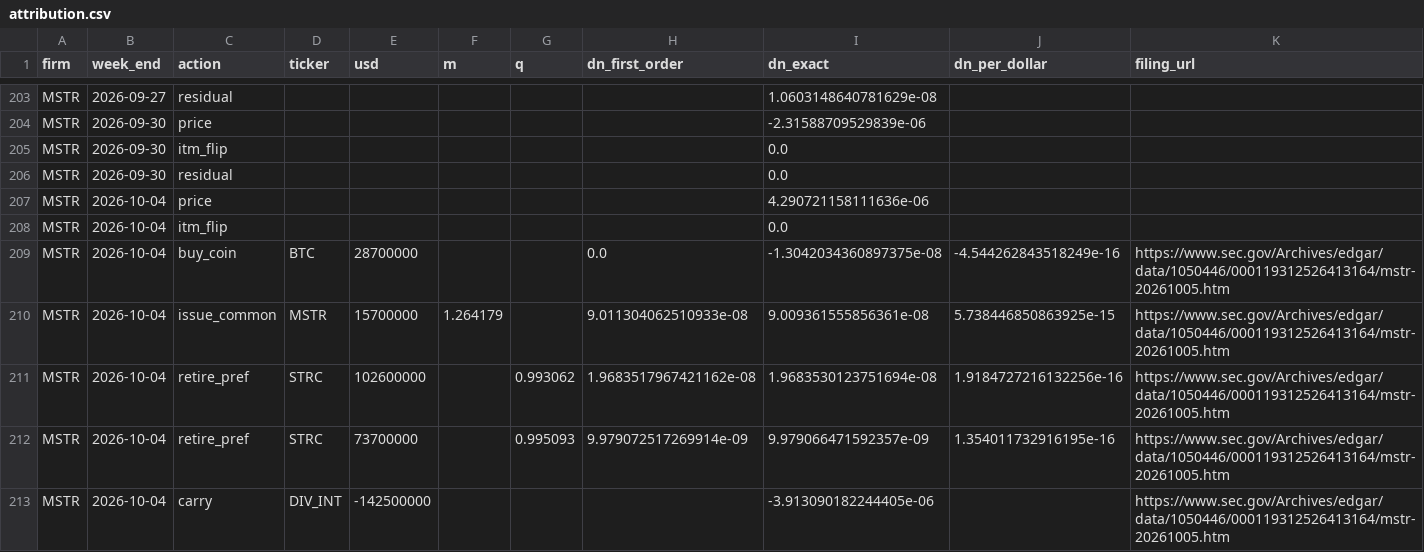
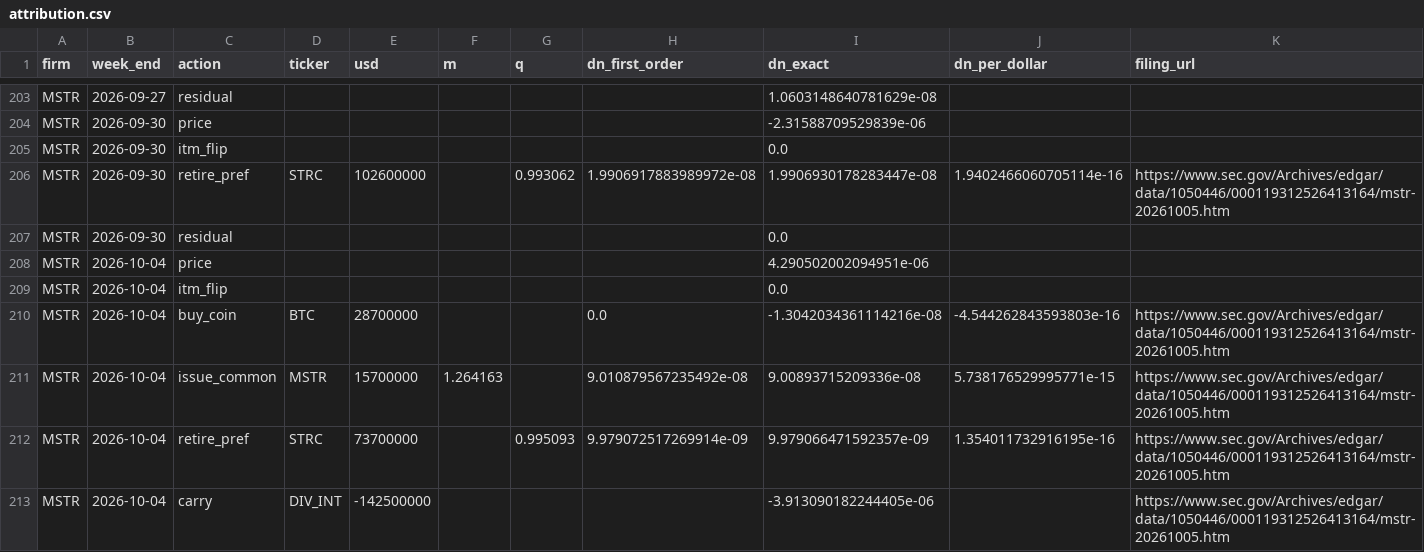
Before and after one commit to RahilBhavan/dat-accretion, a CSV file: data/attribution.csv, drawn as a sheet; only a part is shown, gaps mark what is left out.

```diff
--- a/data/attribution.csv
+++ b/data/attribution.csv
@@ -205,8 +205,8 @@ MSTR,2026-09-30,price,,,,,,-2.31588709529839e-06,,
 MSTR,2026-09-30,itm_flip,,,,,,0.0,,
+MSTR,2026-09-30,retire_pref,STRC,102600000,,0.993062,1.9906917883989972e-08,1.9906930178283447e-08,1.9402466060705114e-16,https://www.sec.gov/Archives/edgar/data/1050446/000119312526413164/mstr-20261005.htm
 MSTR,2026-09-30,residual,,,,,,0.0,,
-MSTR,2026-10-04,price,,,,,,4.290721158111636e-06,,
+MSTR,2026-10-04,price,,,,,,4.290502002094951e-06,,
 MSTR,2026-10-04,itm_flip,,,,,,0.0,,
-MSTR,2026-10-04,buy_coin,BTC,28700000,,,0.0,-1.3042034360897375e-08,-4.544262843518249e-16,https://www.sec.gov/Archives/edgar/data/1050446/000119312526413164/mstr-20261005.htm
-MSTR,2026-10-04,issue_common,MSTR,15700000,1.264179,,9.011304062510933e-08,9.009361555856361e-08,5.738446850863925e-15,https://www.sec.gov/Archives/edgar/data/1050446/000119312526413164/mstr-20261005.htm
-MSTR,2026-10-04,retire_pref,STRC,102600000,,0.993062,1.9683517967421162e-08,1.9683530123751694e-08,1.9184727216132256e-16,https://www.sec.gov/Archives/edgar/data/1050446/000119312526413164/mstr-20261005.htm
+MSTR,2026-10-04,buy_coin,BTC,28700000,,,0.0,-1.3042034361114216e-08,-4.544262843593803e-16,https://www.sec.gov/Archives/edgar/data/1050446/000119312526413164/mstr-20261005.htm
+MSTR,2026-10-04,issue_common,MSTR,15700000,1.264163,,9.010879567235492e-08,9.00893715209336e-08,5.738176529995771e-15,https://www.sec.gov/Archives/edgar/data/1050446/000119312526413164/mstr-20261005.htm
 MSTR,2026-10-04,retire_pref,STRC,73700000,,0.995093,9.979072517269914e-09,9.979066471592357e-09,1.354011732916195e-16,https://www.sec.gov/Archives/edgar/data/1050446/000119312526413164/mstr-20261005.htm
```
Also changed, not shown: data/actions.csv, data/balances.csv, 12 other files.
